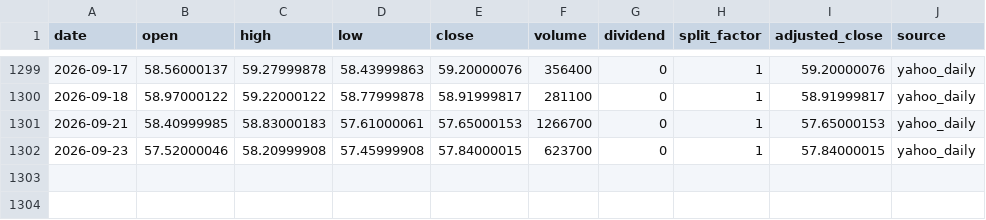
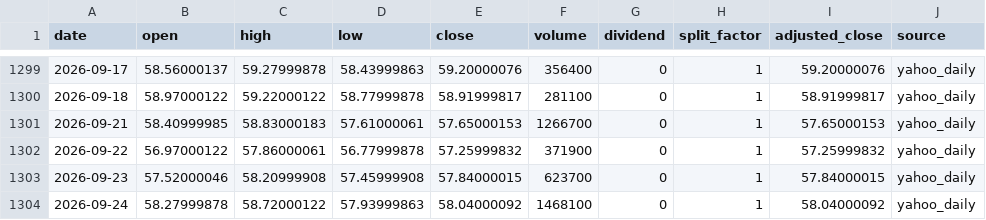
Before and after one commit to onecool-tw/OnecoolOS, a CSV file: data/market/etf_cta/history/IXC.csv, drawn as a sheet; only a part is shown, gaps mark what is left out.

```diff
--- a/data/market/etf_cta/history/IXC.csv
+++ b/data/market/etf_cta/history/IXC.csv
@@ -1301,2 +1301,4 @@ date,open,high,low,close,volume,dividend,split_factor,adjusted_close,source
 2026-09-21,58.40999985,58.83000183,57.61000061,57.65000153,1266700,0,1,57.65000153,yahoo_daily
+2026-09-22,56.97000122,57.86000061,56.77999878,57.25999832,371900,0,1,57.25999832,yahoo_daily
 2026-09-23,57.52000046,58.20999908,57.45999908,57.84000015,623700,0,1,57.84000015,yahoo_daily
+2026-09-24,58.27999878,58.72000122,57.93999863,58.04000092,1468100,0,1,58.04000092,yahoo_daily
```
Also changed, not shown: data/market/etf_cta/history/AIQ.csv, data/market/etf_cta/history/PICK.csv, 7 other files.
